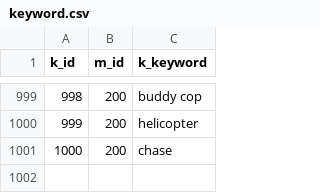
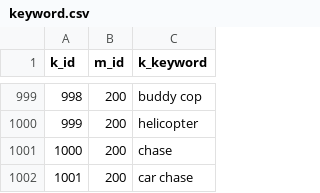
Before and after one commit to NathanGrenier/SOEN-363, a CSV file: Assignment3/data/dump/keyword.csv, drawn as a sheet; only a part is shown, gaps mark what is left out; the diff names each change by its address in the sheet, - before the commit and + after, or states it on an @@ line.

```diff
--- a/Assignment3/data/dump/keyword.csv
+++ b/Assignment3/data/dump/keyword.csv
+row 1002: 1001 | 200 | car chase
```
Also changed, not shown: Assignment3/data/dump/movie.csv, 9 other files.
